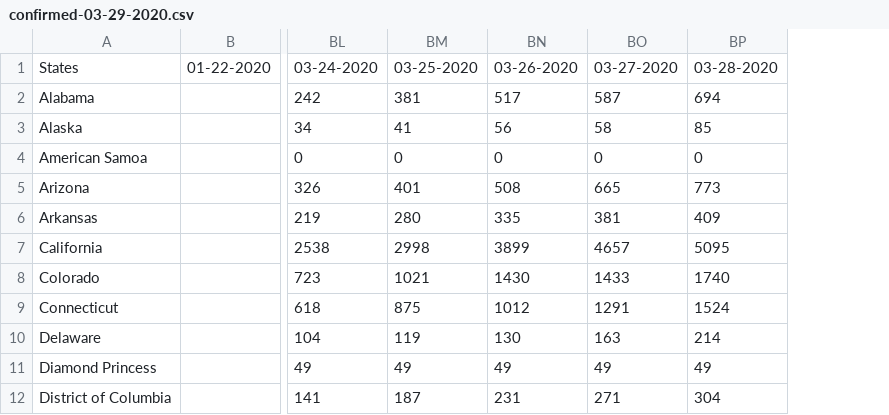
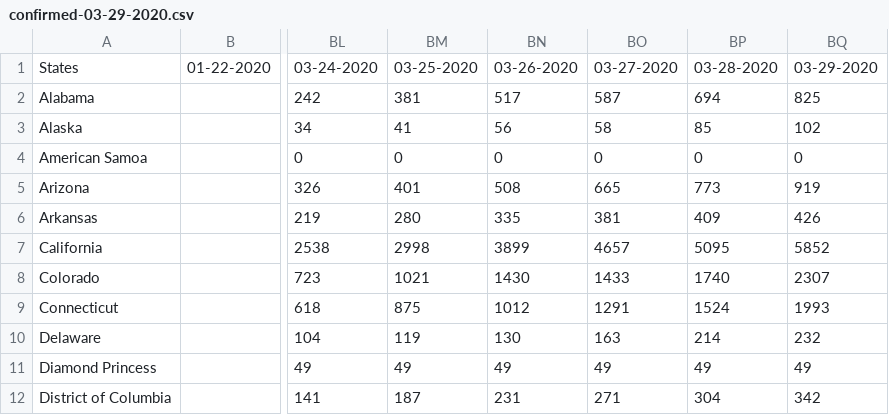
Before and after one commit to odessacoding/odessacoding.github.io, a CSV file: data-sources/cdc-daily-reports/aggregates/confirmed-03-29-2020.csv, drawn as a sheet; only a part is shown, gaps mark what is left out; the diff names each change by its address in the sheet, - before the commit and + after, or states it on an @@ line.

Commit message:
Run CDC daily reports on 3/29/2020.

```diff
--- a/data-sources/cdc-daily-reports/aggregates/confirmed-03-29-2020.csv
+++ b/data-sources/cdc-daily-reports/aggregates/confirmed-03-29-2020.csv
+column BQ, rows 1-12: 03-29-2020 | 825 | 102 | 0 | 919 | 426 | 5852 | 2307 | 1993 | 232 | 49 | 342
```
Also changed, not shown: data-sources/cdc-daily-reports/aggregates/confirmed-latest.csv, data-sources/cdc-daily-reports/aggregates/death-03-29-2020.csv, 6 other files.
